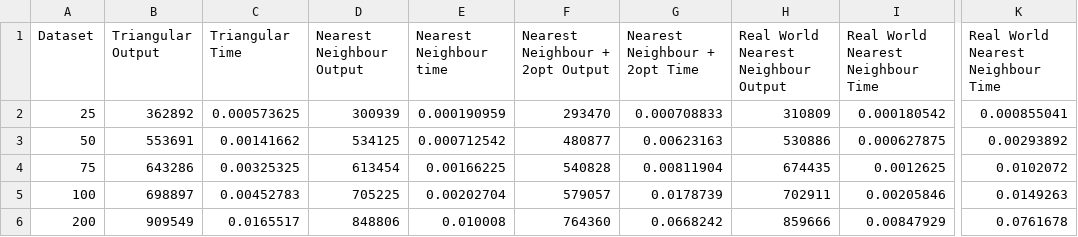
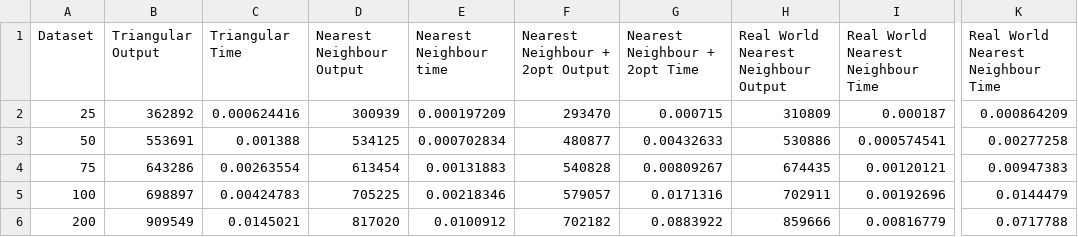
Before and after one commit to Davide64-dev/FEUP_DA_TSP, a CSV file: algorithm_times.csv, drawn as a sheet; only a part is shown, gaps mark what is left out; the diff covers the shown part only; the diff names each change by its address in the sheet, - before the commit and + after, or states it on an @@ line.

```diff
--- a/algorithm_times.csv
+++ b/algorithm_times.csv
-C2 (Triangular Time): 0.000573625
+C2 (Triangular Time): 0.000624416
-E2 (Nearest Neighbour time): 0.000190959
+E2 (Nearest Neighbour time): 0.000197209
-G2 (Nearest Neighbour + 2opt Time): 0.000708833
+G2 (Nearest Neighbour + 2opt Time): 0.000715
-I2: 0.000180542
+I2: 0.000187
-K2: 0.000855041
+K2: 0.000864209
-C3 (Triangular Time): 0.00141662
+C3 (Triangular Time): 0.001388
-E3 (Nearest Neighbour time): 0.000712542
+E3 (Nearest Neighbour time): 0.000702834
-G3 (Nearest Neighbour + 2opt Time): 0.00623163
+G3 (Nearest Neighbour + 2opt Time): 0.00432633
-I3: 0.000627875
+I3: 0.000574541
-K3: 0.00293892
+K3: 0.00277258
-C4 (Triangular Time): 0.00325325
+C4 (Triangular Time): 0.00263554
-E4 (Nearest Neighbour time): 0.00166225
+E4 (Nearest Neighbour time): 0.00131883
-G4 (Nearest Neighbour + 2opt Time): 0.00811904
+G4 (Nearest Neighbour + 2opt Time): 0.00809267
-I4: 0.0012625
+I4: 0.00120121
-K4: 0.0102072
+K4: 0.00947383
-C5 (Triangular Time): 0.00452783
+C5 (Triangular Time): 0.00424783
-E5 (Nearest Neighbour time): 0.00202704
+E5 (Nearest Neighbour time): 0.00218346
-G5 (Nearest Neighbour + 2opt Time): 0.0178739
+G5 (Nearest Neighbour + 2opt Time): 0.0171316
-I5: 0.00205846
+I5: 0.00192696
-K5: 0.0149263
+K5: 0.0144479
-C6 (Triangular Time): 0.0165517
+C6 (Triangular Time): 0.0145021
-D6 (Nearest Neighbour Output): 848806
+D6 (Nearest Neighbour Output): 817020
-E6 (Nearest Neighbour time): 0.010008
+E6 (Nearest Neighbour time): 0.0100912
-F6 (Nearest Neighbour + 2opt Output): 764360
+F6 (Nearest Neighbour + 2opt Output): 702182
-G6 (Nearest Neighbour + 2opt Time): 0.0668242
+G6 (Nearest Neighbour + 2opt Time): 0.0883922
-I6: 0.00847929
+I6: 0.00816779
-K6: 0.0761678
+K6: 0.0717788
```
Also changed, not shown: 51 edited cells elsewhere in this file, 3 other files.
